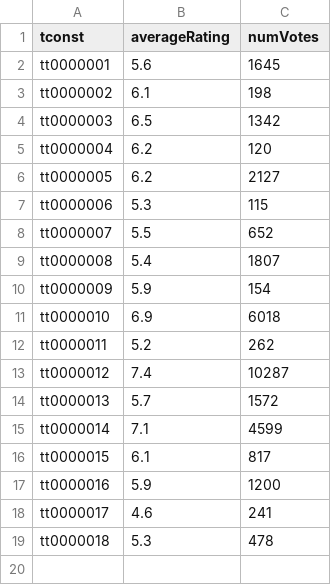
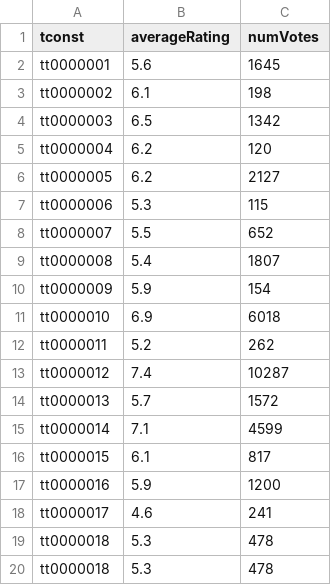
Before and after one commit to mchua028/cz4031, a TSV file: project1/data3.tsv, drawn as a sheet; the diff names each change by its address in the sheet, - before the commit and + after, or states it on an @@ line.

```diff
--- a/project1/data3.tsv
+++ b/project1/data3.tsv
+row 20: tt0000018 | 5.3 | 478
```
Also changed, not shown: 3 other files.
